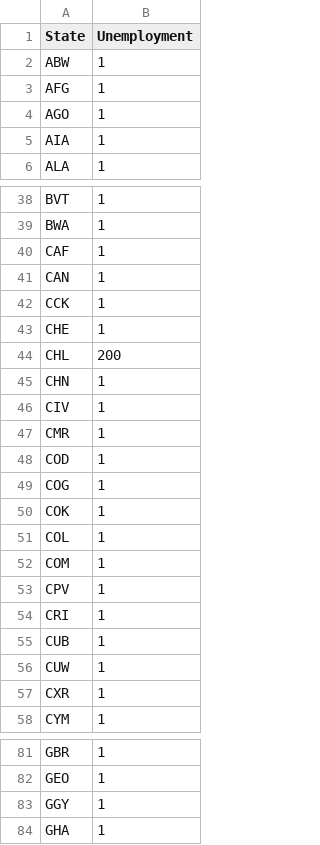
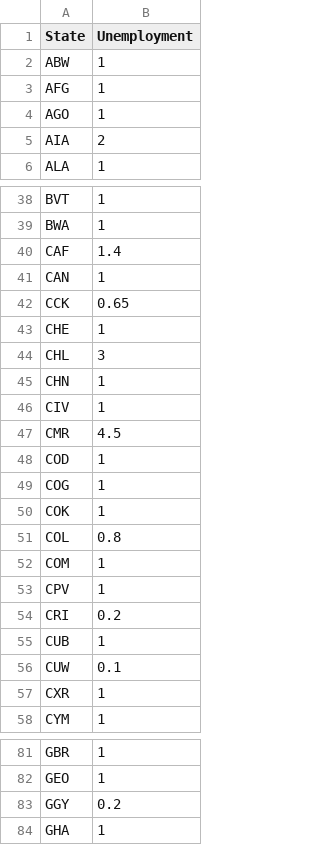
Before and after one commit to daaguirr/Patos_Project, a CSV file: utils/test.csv, drawn as a sheet; only a part is shown, gaps mark what is left out; the diff covers the shown part only.

```diff
--- a/utils/test.csv
+++ b/utils/test.csv
@@ -4,3 +4,3 @@ AFG,1
 AGO,1
-AIA,1
+AIA,2
 ALA,1
@@ -39,10 +39,10 @@ BVT,1
 BWA,1
-CAF,1
+CAF,1.4
 CAN,1
-CCK,1
+CCK,0.65
 CHE,1
-CHL,200
+CHL,3
 CHN,1
 CIV,1
-CMR,1
+CMR,4.5
 COD,1
@@ -50,8 +50,8 @@ COG,1
 COK,1
-COL,1
+COL,0.8
 COM,1
 CPV,1
-CRI,1
+CRI,0.2
 CUB,1
-CUW,1
+CUW,0.1
 CXR,1
@@ -82,3 +82,3 @@ GBR,1
 GEO,1
-GGY,1
+GGY,0.2
 GHA,1
```
Also changed, not shown: 18 edited cells elsewhere in this file, 6 other files.
